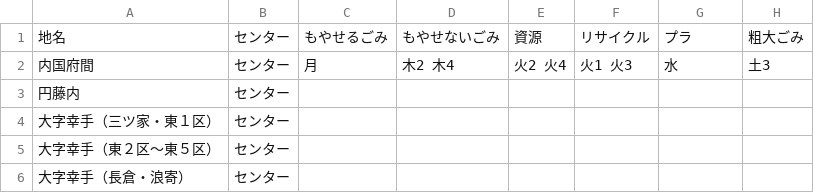
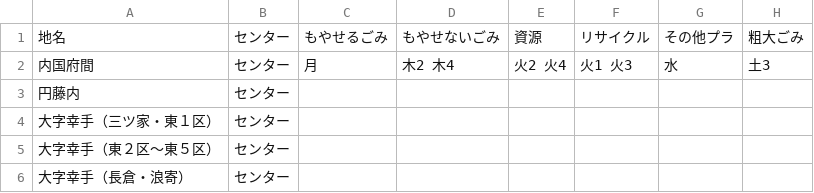
Before and after one commit to 50saisatte/5374, a CSV file: data/area_days.csv, drawn as a sheet; only a part is shown.

Commit message:
Update area_days.csv

```diff
--- a/data/area_days.csv
+++ b/data/area_days.csv
@@ -1,2 +1,2 @@
-地名,センター,もやせるごみ,もやせないごみ,資源,リサイクル,プラ,粗大ごみ
+地名,センター,もやせるごみ,もやせないごみ,資源,リサイクル,その他プラ,粗大ごみ
 内国府間,センター,月,木2 木4,火2 火4,火1 火3,水,土3
```
